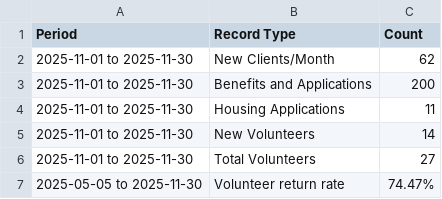
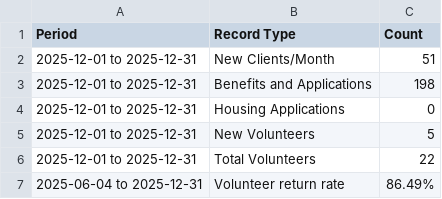
Before and after one commit to karangattu/united-effort-monthly-metrics, a CSV file: report_summary.csv, drawn as a sheet.

```diff
--- a/report_summary.csv
+++ b/report_summary.csv
@@ -1,7 +1,7 @@
 Period,Record Type,Count
-2025-11-01 to 2025-11-30,New Clients/Month,62
-2025-11-01 to 2025-11-30,Benefits and Applications,200
-2025-11-01 to 2025-11-30,Housing Applications,11
-2025-11-01 to 2025-11-30,New Volunteers,14
-2025-11-01 to 2025-11-30,Total Volunteers,27
-2025-05-05 to 2025-11-30,Volunteer return rate,74.47%
+2025-12-01 to 2025-12-31,New Clients/Month,51
+2025-12-01 to 2025-12-31,Benefits and Applications,198
+2025-12-01 to 2025-12-31,Housing Applications,0
+2025-12-01 to 2025-12-31,New Volunteers,5
+2025-12-01 to 2025-12-31,Total Volunteers,22
+2025-06-04 to 2025-12-31,Volunteer return rate,86.49%
```
